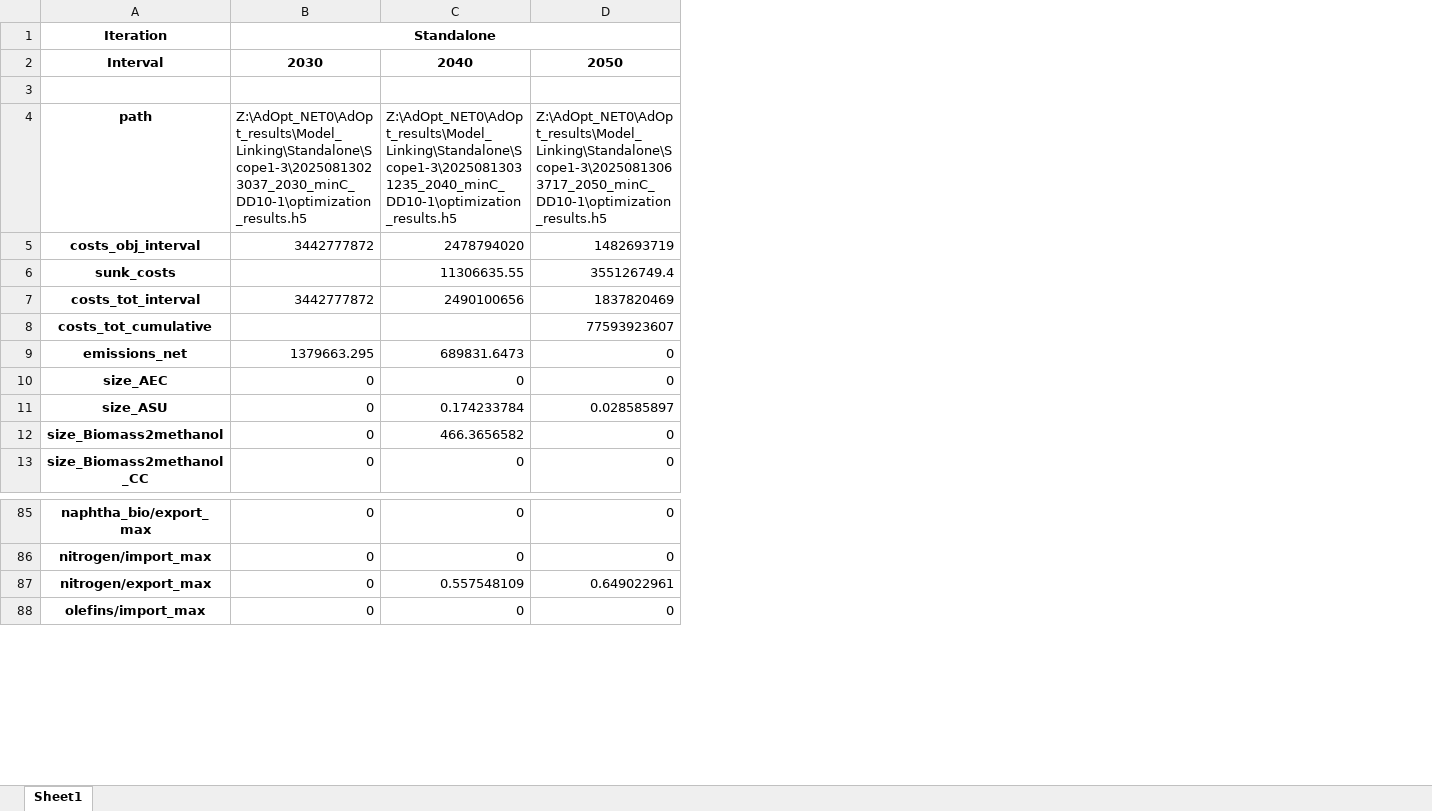
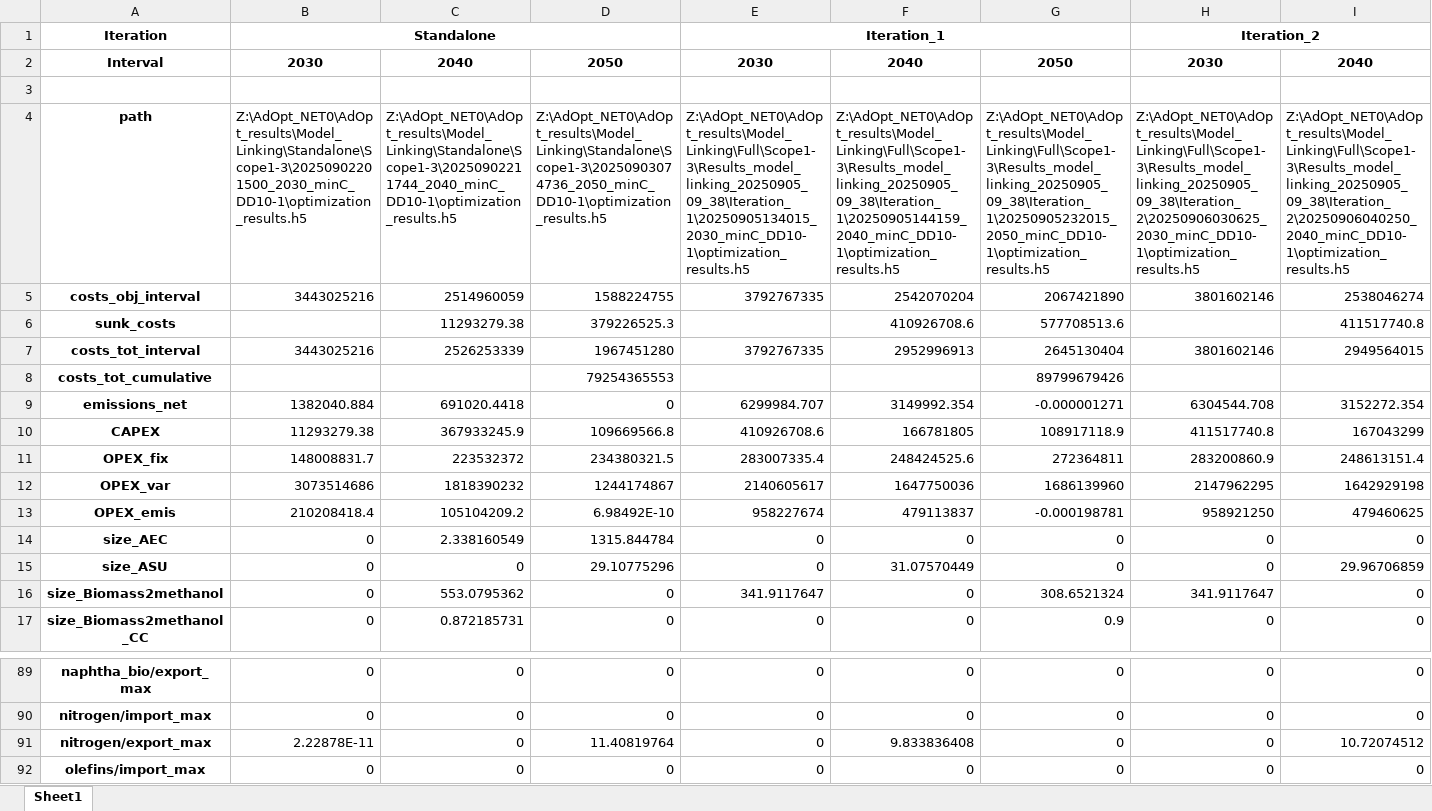
Before and after one commit to julia1071/AdOpT-NET0_ModelLink, an Excel workbook: Plotting/result_data_long_Scope1-3.xlsx, sheet Sheet1, drawn as a sheet; only a part is shown, gaps mark what is left out; values as stored, in another font and other column widths than the file's, no borders; addresses are those after the commit; rows hold the shown columns only; the diff covers the shown part only; the diff names each change by its address in the sheet, - before the commit and + after, or states it on an @@ line.

Commit message:
final N-policy linking plots

```diff
--- a/Plotting/result_data_long_Scope1-3.xlsx (sheet Sheet1)
+++ b/Plotting/result_data_long_Scope1-3.xlsx (sheet Sheet1)
+column E, rows 1-9: Iteration_1 | 2030 |  | Z:\AdOpt_NET0\AdOpt_results\Model_Linking\Full\Scope1-3\Results_model_linking_20250905_09_38\Iteration_1\20250905134015_2030_minC_DD10-1\optimization_results.h5 | 3792767335 |  | 3792767335 |  | 6299984.707; rows 14-17: 0 | 0 | 341.9117647 | 0; rows 89-92: all 0
+column F, rows 2-9: 2040 |  | Z:\AdOpt_NET0\AdOpt_results\Model_Linking\Full\Scope1-3\Results_model_linking_20250905_09_38\Iteration_1\20250905144159_2040_minC_DD10-1\optimization_results.h5 | 2542070204 | 410926708.6 | 2952996913 |  | 3149992.354; rows 14-17: 0 | 31.07570449 | 0 | 0; rows 89-92: 0 | 0 | 9.833836408 | 0
+column G, rows 2-9: 2050 |  | Z:\AdOpt_NET0\AdOpt_results\Model_Linking\Full\Scope1-3\Results_model_linking_20250905_09_38\Iteration_1\20250905232015_2050_minC_DD10-1\optimization_results.h5 | 2067421890 | 577708513.6 | 2645130404 | 89799679426 | -0.000001271; rows 14-17: 0 | 0 | 308.6521324 | 0.9; rows 89-92: all 0
+column H, rows 1-9: Iteration_2 | 2030 |  | Z:\AdOpt_NET0\AdOpt_results\Model_Linking\Full\Scope1-3\Results_model_linking_20250905_09_38\Iteration_2\20250906030625_2030_minC_DD10-1\optimization_results.h5 | 3801602146 |  | 3801602146 |  | 6304544.708; rows 14-17: 0 | 0 | 341.9117647 | 0; rows 89-92: all 0
+column I, rows 2-9: 2040 |  | Z:\AdOpt_NET0\AdOpt_results\Model_Linking\Full\Scope1-3\Results_model_linking_20250905_09_38\Iteration_2\20250906040250_2040_minC_DD10-1\optimization_results.h5 | 2538046274 | 411517740.8 | 2949564015 |  | 3152272.354; rows 14-17: 0 | 29.96706859 | 0 | 0; rows 89-92: 0 | 0 | 10.72074512 | 0
-B4: Z:\AdOpt_NET0\AdOpt_results\Model_Linking\Standalone\Scope1-3\20250813023037_2030_minC_DD10-1\optimization_results.h5
+B4: Z:\AdOpt_NET0\AdOpt_results\Model_Linking\Standalone\Scope1-3\20250902201500_2030_minC_DD10-1\optimization_results.h5
-C4: Z:\AdOpt_NET0\AdOpt_results\Model_Linking\Standalone\Scope1-3\20250813031235_2040_minC_DD10-1\optimization_results.h5
+C4: Z:\AdOpt_NET0\AdOpt_results\Model_Linking\Standalone\Scope1-3\20250902211744_2040_minC_DD10-1\optimization_results.h5
-D4: Z:\AdOpt_NET0\AdOpt_results\Model_Linking\Standalone\Scope1-3\20250813063717_2050_minC_DD10-1\optimization_results.h5
+D4: Z:\AdOpt_NET0\AdOpt_results\Model_Linking\Standalone\Scope1-3\20250903074736_2050_minC_DD10-1\optimization_results.h5
-B5: 3442777872
+B5: 3443025216
-C5: 2478794020
+C5: 2514960059
-D5: 1482693719
+D5: 1588224755
-C6: 11306635.55
+C6: 11293279.38
-D6: 355126749.4
+D6: 379226525.3
-B7: 3442777872
+B7: 3443025216
-C7: 2490100656
+C7: 2526253339
-D7: 1837820469
+D7: 1967451280
-D8: 77593923607
+D8: 79254365553
-B9: 1379663.295
+B9: 1382040.884
-C9: 689831.6473
+C9: 691020.4418
+row 10: CAPEX | 11293279.38 | 367933245.9 | 109669566.8 | 410926708.6 | 166781805 | 108917118.9 | 411517740.8 | 167043299
+row 11: OPEX_fix | 148008831.7 | 223532372 | 234380321.5 | 283007335.4 | 248424525.6 | 272364811 | 283200860.9 | 248613151.4
+row 12: OPEX_var | 3073514686 | 1818390232 | 1244174867 | 2140605617 | 1647750036 | 1686139960 | 2147962295 | 1642929198
+row 13: OPEX_emis | 210208418.4 | 105104209.2 | 6.98492E-10 | 958227674 | 479113837 | -0.000198781 | 958921250 | 479460625
-C14: 0
+C14: 2.338160549
-D14: 0
+D14: 1315.844784
-C15: 0.174233784
+C15: 0
-D15: 0.028585897
+D15: 29.10775296
-C16: 466.3656582
+C16: 553.0795362
-C17: 0
+C17: 0.872185731
-B91: 0
+B91: 2.22878E-11
-C91: 0.557548109
+C91: 0
-D91: 0.649022961
+D91: 11.40819764
```
Also changed, not shown: 9 added rows, 2 removed rows, 1 added column and 60 edited cells elsewhere in this sheet, Plotting/production_shares_olefins_LowAmbition.xlsx, Plotting/production_shares_olefins_Scope1-2.xlsx, 12 other files.
